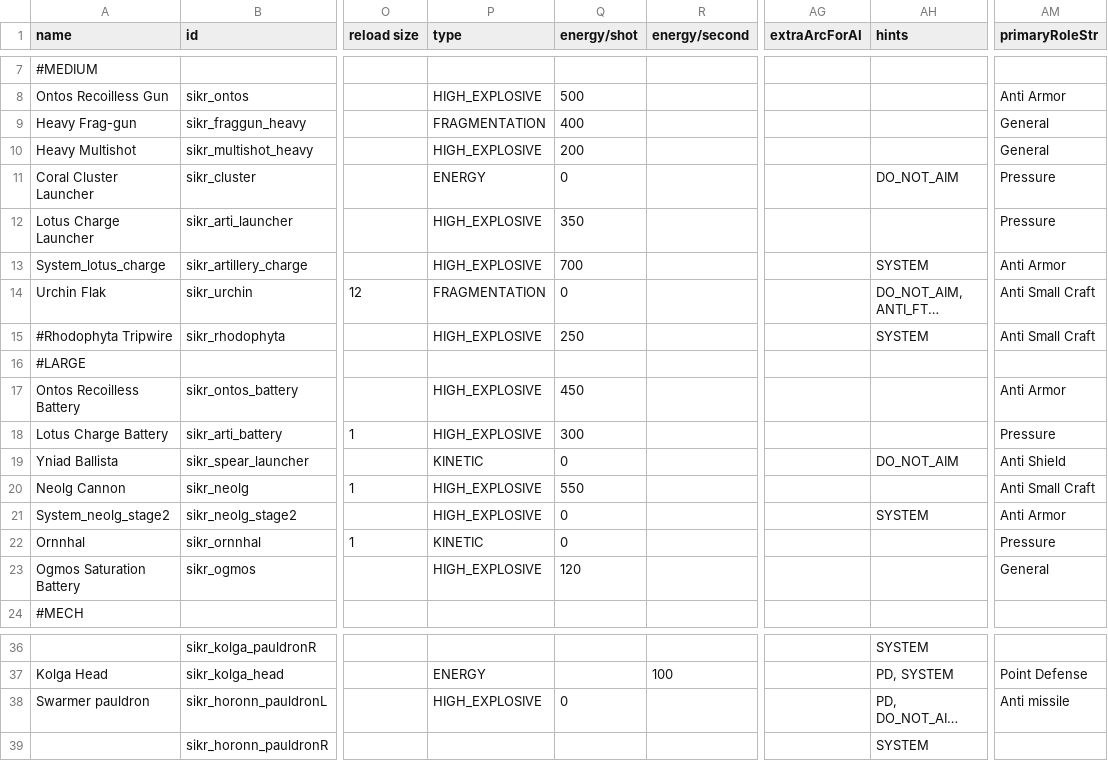
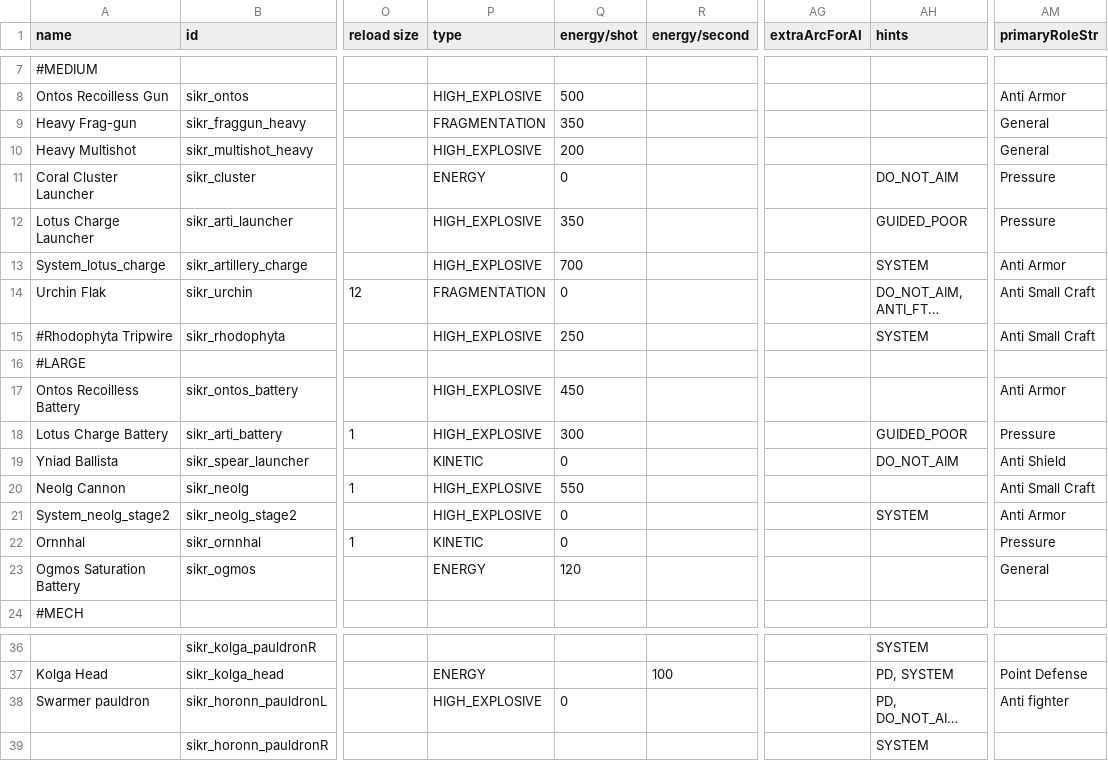
Before and after one commit to Sikair/SanIris, a CSV file: data/weapons/weapon_data.csv, drawn as a sheet; only a part is shown, gaps mark what is left out; long unchanged cells end in …; the diff names each change by its address in the sheet, - before the commit and + after, or states it on an @@ line.

```diff
--- a/data/weapons/weapon_data.csv
+++ b/data/weapons/weapon_data.csv
-Q9 (energy/shot): 400
+Q9 (energy/shot): 350
-AH12 (hints): (empty)
+AH12 (hints): GUIDED_POOR
-AH18 (hints): (empty)
+AH18 (hints): GUIDED_POOR
-P23 (type): HIGH_EXPLOSIVE
+P23 (type): ENERGY
-AM38 (primaryRoleStr): Anti missile
+AM38 (primaryRoleStr): Anti fighter
```
Also changed, not shown: data/hulls/ship_data.csv, data/hulls/wing_data.csv, 53 other files.
